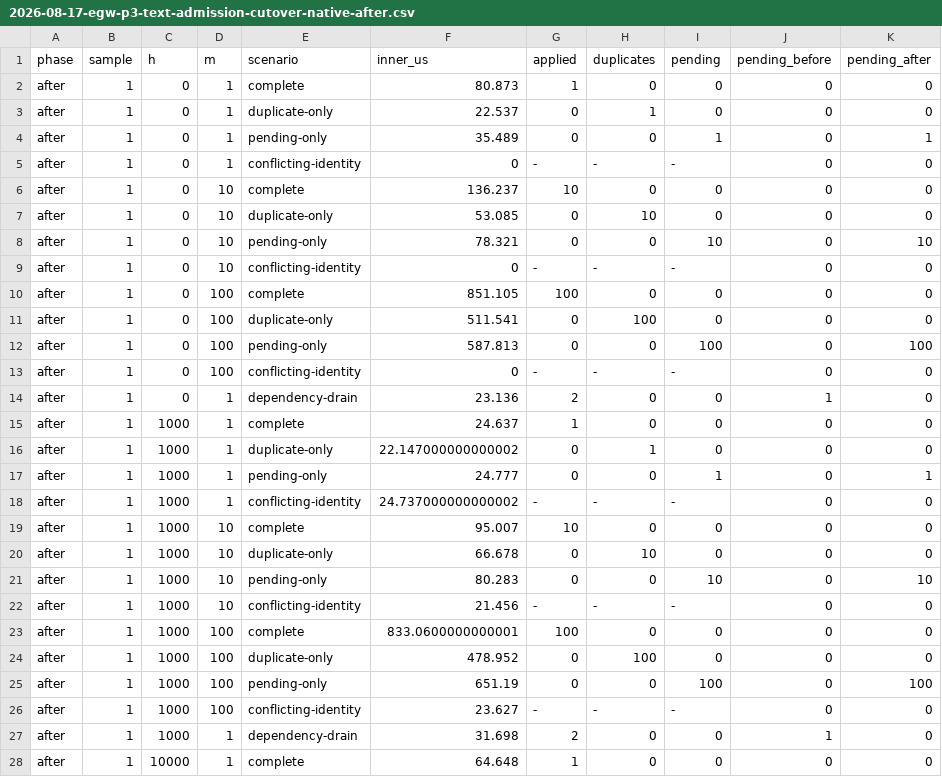
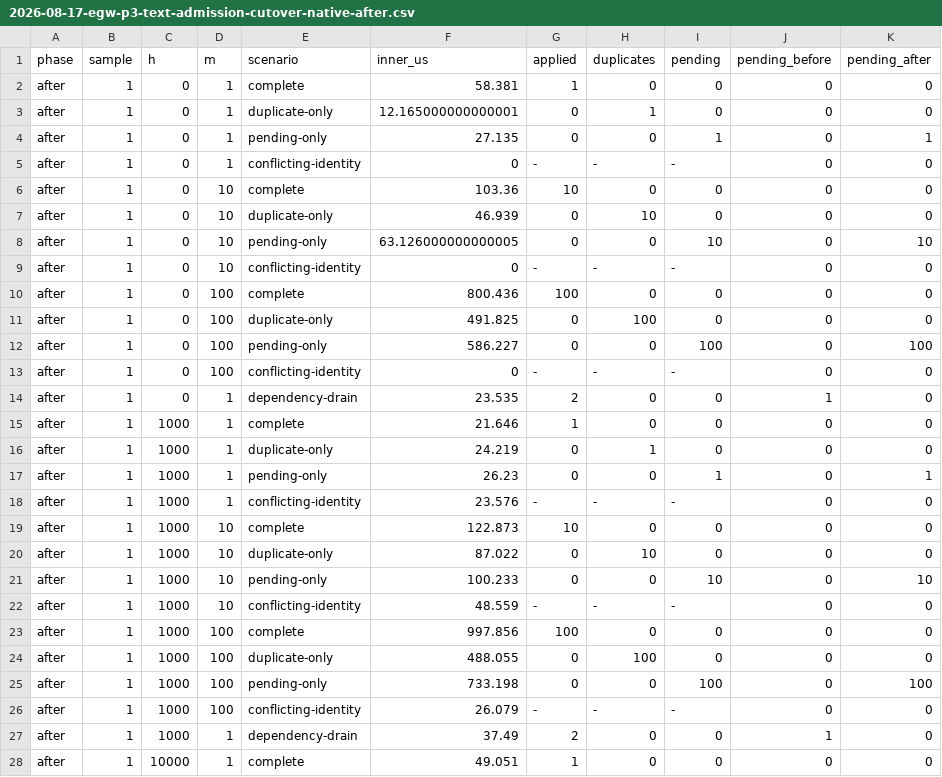
Before and after one commit to dowdiness/event-graph-walker, a CSV file: docs/performance/2026-08-17-egw-p3-text-admission-cutover-native-after.csv, drawn as a sheet; only a part is shown; the diff covers the shown part only.

Commit message:
docs: refresh P3 characterization after limit fix

```diff
--- a/docs/performance/2026-08-17-egw-p3-text-admission-cutover-native-after.csv
+++ b/docs/performance/2026-08-17-egw-p3-text-admission-cutover-native-after.csv
@@ -1,28 +1,28 @@
 phase,sample,h,m,scenario,inner_us,applied,duplicates,pending,pending_before,pending_after
-after,1,0,1,complete,80.873,1,0,0,0,0
-after,1,0,1,duplicate-only,22.537,0,1,0,0,0
-after,1,0,1,pending-only,35.489,0,0,1,0,1
+after,1,0,1,complete,58.381,1,0,0,0,0
+after,1,0,1,duplicate-only,12.165000000000001,0,1,0,0,0
+after,1,0,1,pending-only,27.135,0,0,1,0,1
 after,1,0,1,conflicting-identity,0,-,-,-,0,0
-after,1,0,10,complete,136.237,10,0,0,0,0
-after,1,0,10,duplicate-only,53.085,0,10,0,0,0
-after,1,0,10,pending-only,78.321,0,0,10,0,10
+after,1,0,10,complete,103.36,10,0,0,0,0
+after,1,0,10,duplicate-only,46.939,0,10,0,0,0
+after,1,0,10,pending-only,63.126000000000005,0,0,10,0,10
 after,1,0,10,conflicting-identity,0,-,-,-,0,0
-after,1,0,100,complete,851.105,100,0,0,0,0
-after,1,0,100,duplicate-only,511.541,0,100,0,0,0
-after,1,0,100,pending-only,587.813,0,0,100,0,100
+after,1,0,100,complete,800.436,100,0,0,0,0
+after,1,0,100,duplicate-only,491.825,0,100,0,0,0
+after,1,0,100,pending-only,586.227,0,0,100,0,100
 after,1,0,100,conflicting-identity,0,-,-,-,0,0
-after,1,0,1,dependency-drain,23.136,2,0,0,1,0
-after,1,1000,1,complete,24.637,1,0,0,0,0
-after,1,1000,1,duplicate-only,22.147000000000002,0,1,0,0,0
-after,1,1000,1,pending-only,24.777,0,0,1,0,1
-after,1,1000,1,conflicting-identity,24.737000000000002,-,-,-,0,0
-after,1,1000,10,complete,95.007,10,0,0,0,0
-after,1,1000,10,duplicate-only,66.678,0,10,0,0,0
-after,1,1000,10,pending-only,80.283,0,0,10,0,10
-after,1,1000,10,conflicting-identity,21.456,-,-,-,0,0
-after,1,1000,100,complete,833.0600000000001,100,0,0,0,0
-after,1,1000,100,duplicate-only,478.952,0,100,0,0,0
-after,1,1000,100,pending-only,651.19,0,0,100,0,100
-after,1,1000,100,conflicting-identity,23.627,-,-,-,0,0
-after,1,1000,1,dependency-drain,31.698,2,0,0,1,0
-after,1,10000,1,complete,64.648,1,0,0,0,0
+after,1,0,1,dependency-drain,23.535,2,0,0,1,0
+after,1,1000,1,complete,21.646,1,0,0,0,0
+after,1,1000,1,duplicate-only,24.219,0,1,0,0,0
+after,1,1000,1,pending-only,26.23,0,0,1,0,1
+after,1,1000,1,conflicting-identity,23.576,-,-,-,0,0
+after,1,1000,10,complete,122.873,10,0,0,0,0
+after,1,1000,10,duplicate-only,87.022,0,10,0,0,0
+after,1,1000,10,pending-only,100.233,0,0,10,0,10
+after,1,1000,10,conflicting-identity,48.559,-,-,-,0,0
+after,1,1000,100,complete,997.856,100,0,0,0,0
+after,1,1000,100,duplicate-only,488.055,0,100,0,0,0
+after,1,1000,100,pending-only,733.198,0,0,100,0,100
+after,1,1000,100,conflicting-identity,26.079,-,-,-,0,0
+after,1,1000,1,dependency-drain,37.49,2,0,0,1,0
+after,1,10000,1,complete,49.051,1,0,0,0,0
```
Also changed, not shown: 123 edited cells elsewhere in this file, 1 other file.
